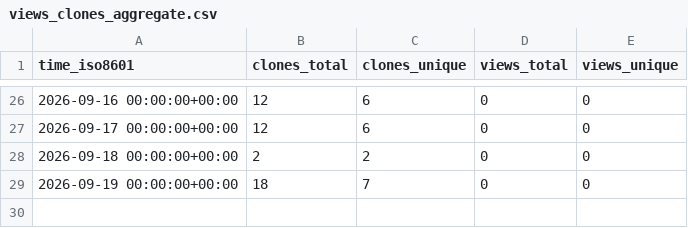
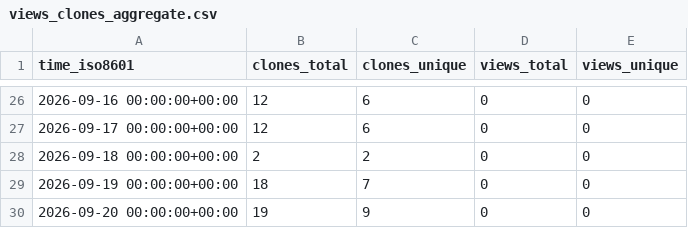
Before and after one commit to giveup/sg-mod, a CSV file: giveup/sg-mod/ghrs-data/views_clones_aggregate.csv, drawn as a sheet; only a part is shown, gaps mark what is left out; the diff names each change by its address in the sheet, - before the commit and + after, or states it on an @@ line.

```diff
--- a/giveup/sg-mod/ghrs-data/views_clones_aggregate.csv
+++ b/giveup/sg-mod/ghrs-data/views_clones_aggregate.csv
+row 30: 2026-09-20 00:00:00+00:00 | 19 | 9 | 0 | 0
```
Also changed, not shown: 1 other file.
